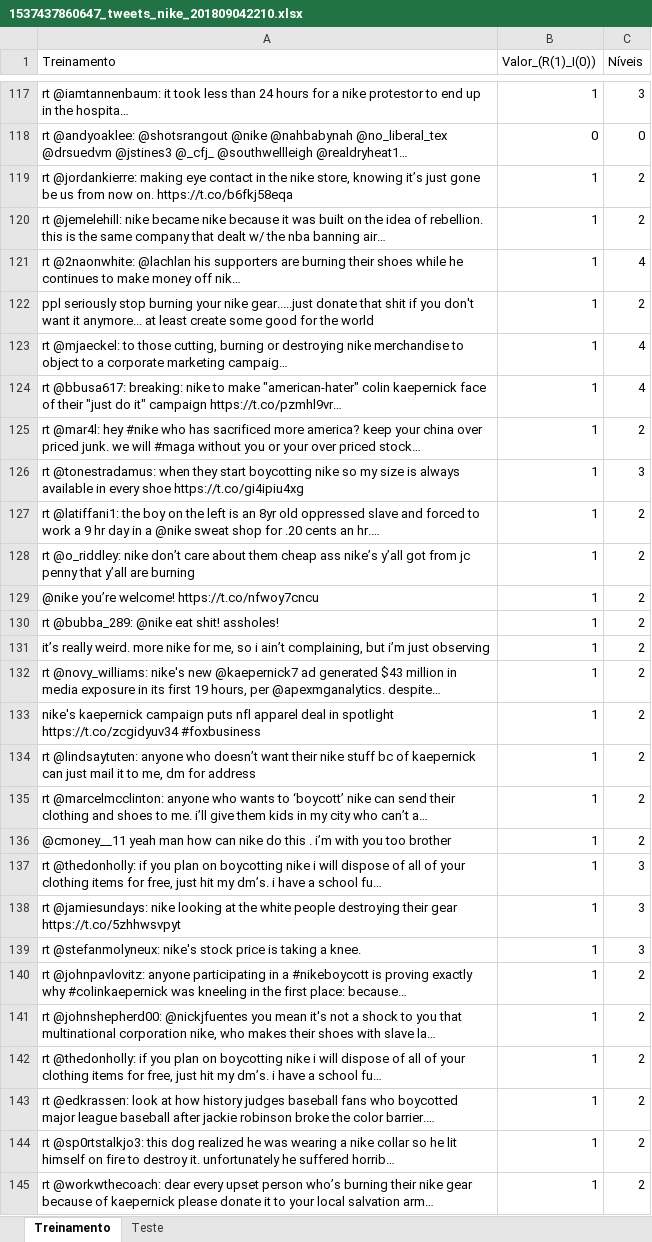
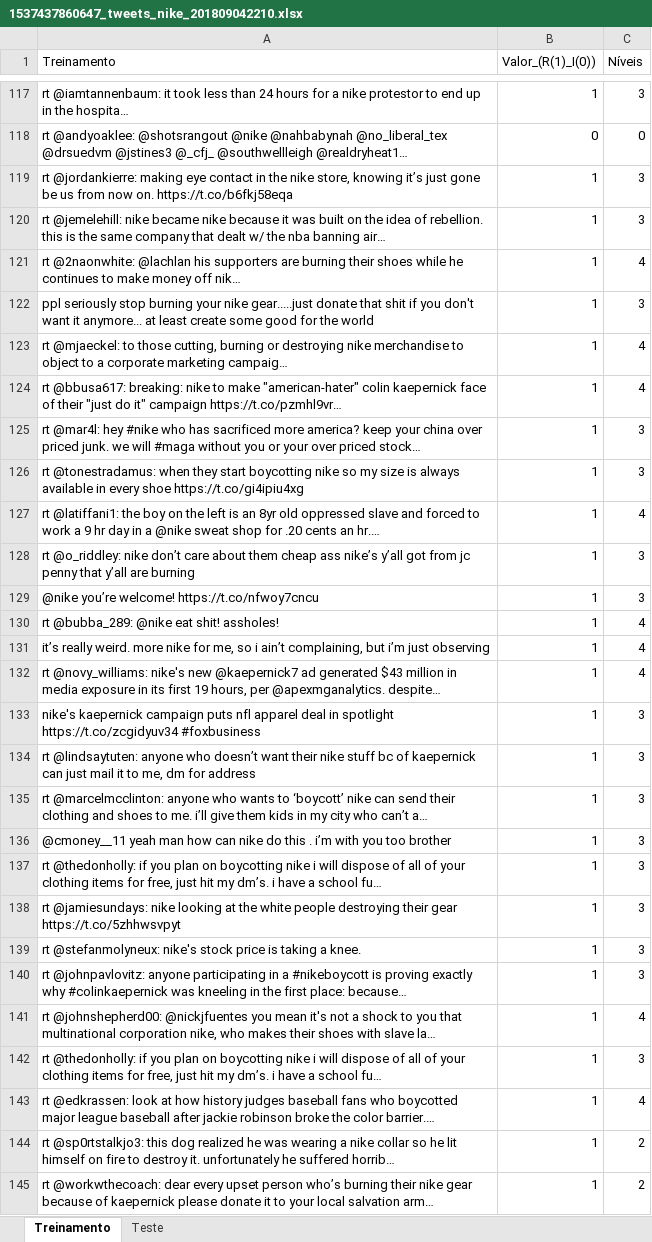
Before and after one commit to manucastilla/CD_Projeto2, an Excel workbook: 1537437860647_tweets_nike_201809042210.xlsx, sheet Treinamento, drawn as a sheet; only a part is shown, gaps mark what is left out; long unchanged cells end in …; values as stored, in another font and other column widths than the file's, no cell formats; the diff covers the shown part only; the diff names each change by its address in the sheet, - before the commit and + after, or states it on an @@ line.

```diff
--- a/1537437860647_tweets_nike_201809042210.xlsx (sheet Treinamento)
+++ b/1537437860647_tweets_nike_201809042210.xlsx (sheet Treinamento)
-C119:C120 (Níveis): 2
+C119:C120 (Níveis): 3
-C122 (Níveis): 2
+C122 (Níveis): 3
-C125 (Níveis): 2
+C125 (Níveis): 3
-C127 (Níveis): 2
+C127 (Níveis): 4
-C128:C129 (Níveis): 2
+C128:C129 (Níveis): 3
-C130:C132 (Níveis): 2
+C130:C132 (Níveis): 4
-C133:C136 (Níveis): 2
+C133:C136 (Níveis): 3
-C140 (Níveis): 2
+C140 (Níveis): 3
-C141 (Níveis): 2
+C141 (Níveis): 4
-C142 (Níveis): 2
+C142 (Níveis): 3
-C143 (Níveis): 2
+C143 (Níveis): 4
```
Also changed, not shown: 9 edited cells elsewhere in this sheet, cell formats, 2 other files.
